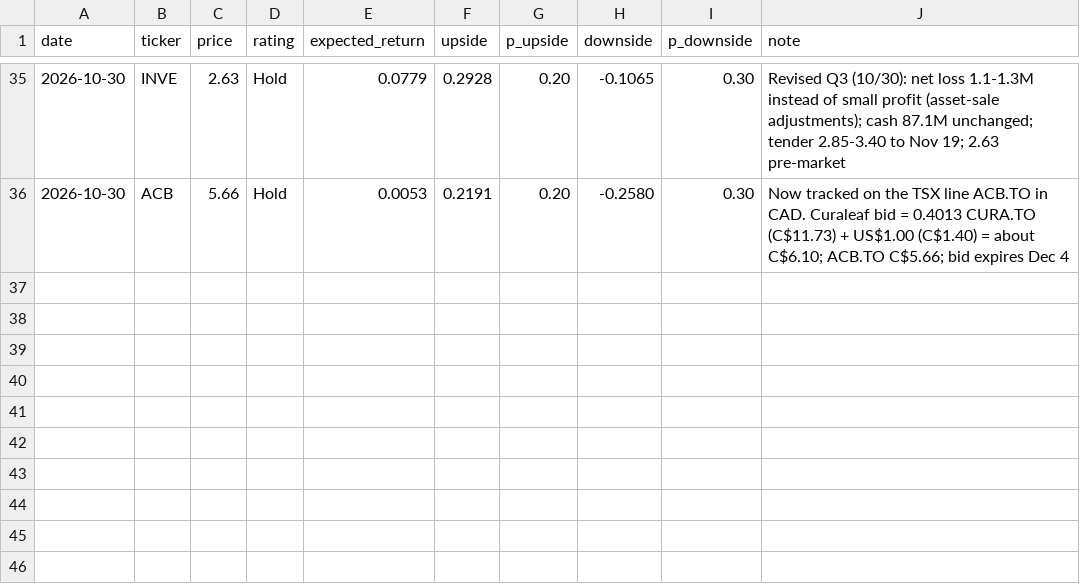
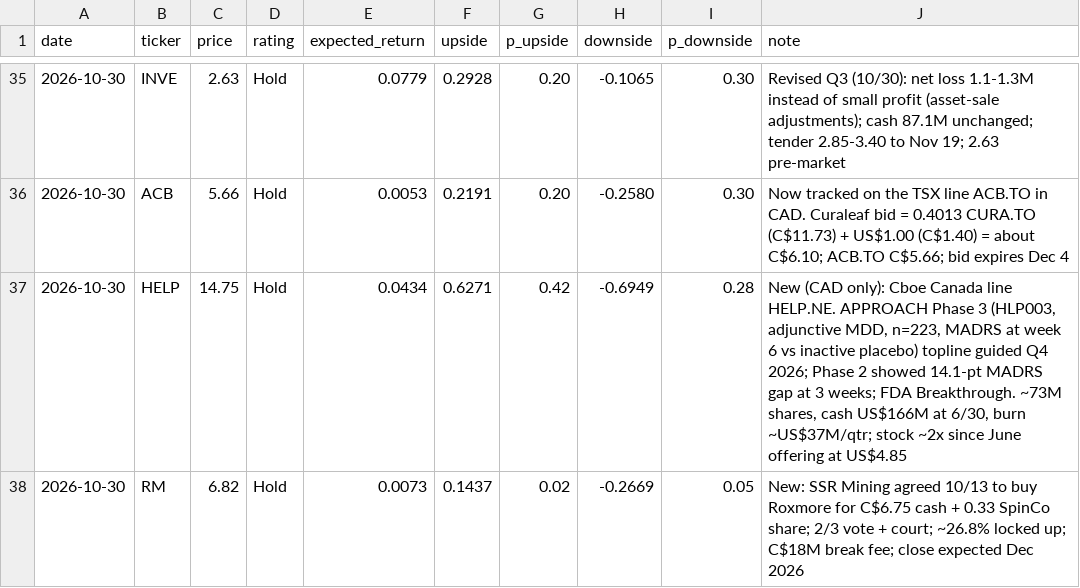
Before and after one commit to noahp179/financial-reports, a CSV file: reports/pre-catalyst/estimates_log.csv, drawn as a sheet; only a part is shown, gaps mark what is left out.

```diff
--- a/reports/pre-catalyst/estimates_log.csv
+++ b/reports/pre-catalyst/estimates_log.csv
@@ -36 +36,3 @@ date,ticker,price,rating,expected_return,upside,p_upside,downside,p_downside,not
 2026-10-30,ACB,5.66,Hold,0.0053,0.2191,0.20,-0.2580,0.30,Now tracked on the TSX line ACB.TO in CAD. Curaleaf bid = 0.4013 CURA.TO (C$11.73) + US$1.00 (C$1.40) = about C$6.10; ACB.TO C$5.66; bid expires Dec 4
+2026-10-30,HELP,14.75,Hold,0.0434,0.6271,0.42,-0.6949,0.28,"New (CAD only): Cboe Canada line HELP.NE. APPROACH Phase 3 (HLP003, adjunctive MDD, n=223, MADRS at week 6 vs inactive placebo) topline guided Q4 2026; Phase 2 showed 14.1-pt MADRS gap at 3 weeks; FDA Breakthrough. ~73M shares, cash US$166M at 6/30, burn ~US$37M/qtr; stock ~2x since June offering at US$4.85"
+2026-10-30,RM,6.82,Hold,0.0073,0.1437,0.02,-0.2669,0.05,New: SSR Mining agreed 10/13 to buy Roxmore for C$6.75 cash + 0.33 SpinCo share; 2/3 vote + court; ~26.8% locked up; C$18M break fee; close expected Dec 2026
```
Also changed, not shown: reports/pre-catalyst/calendar.csv, reports/pre-catalyst/candidate_log.csv, 4 other files.
